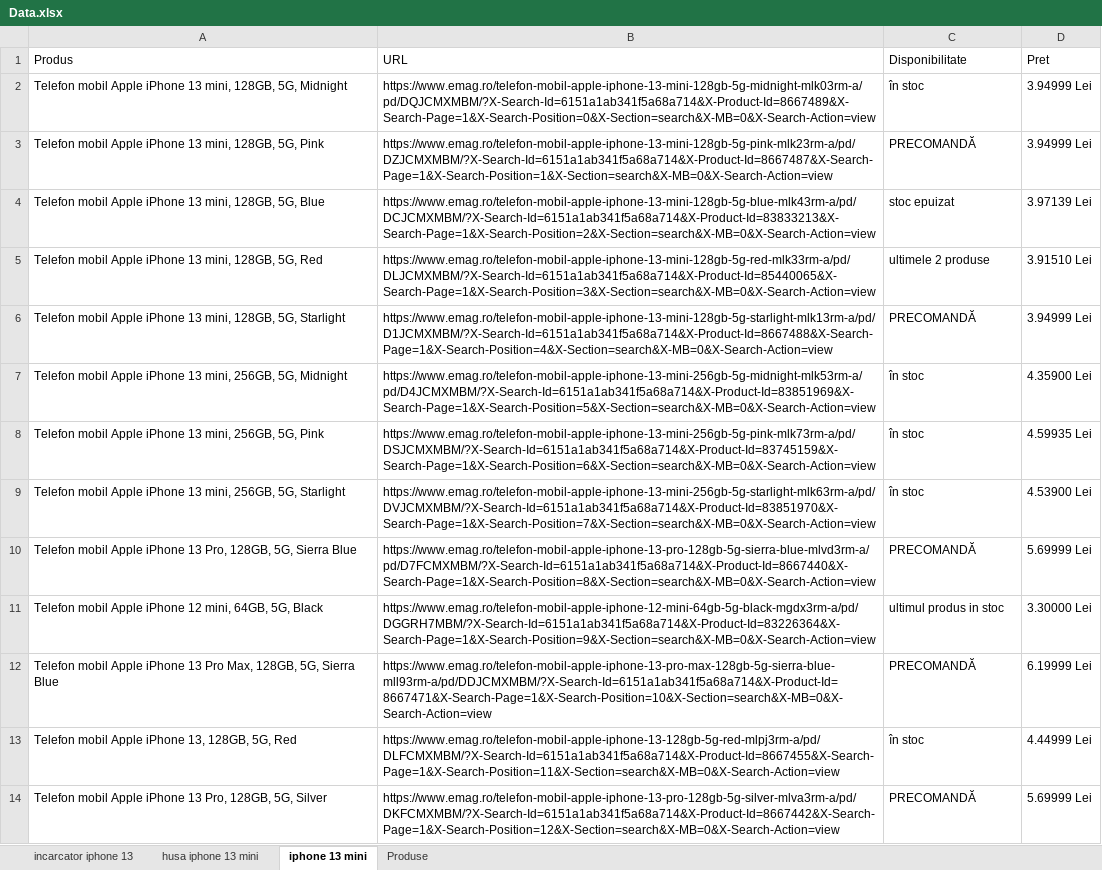
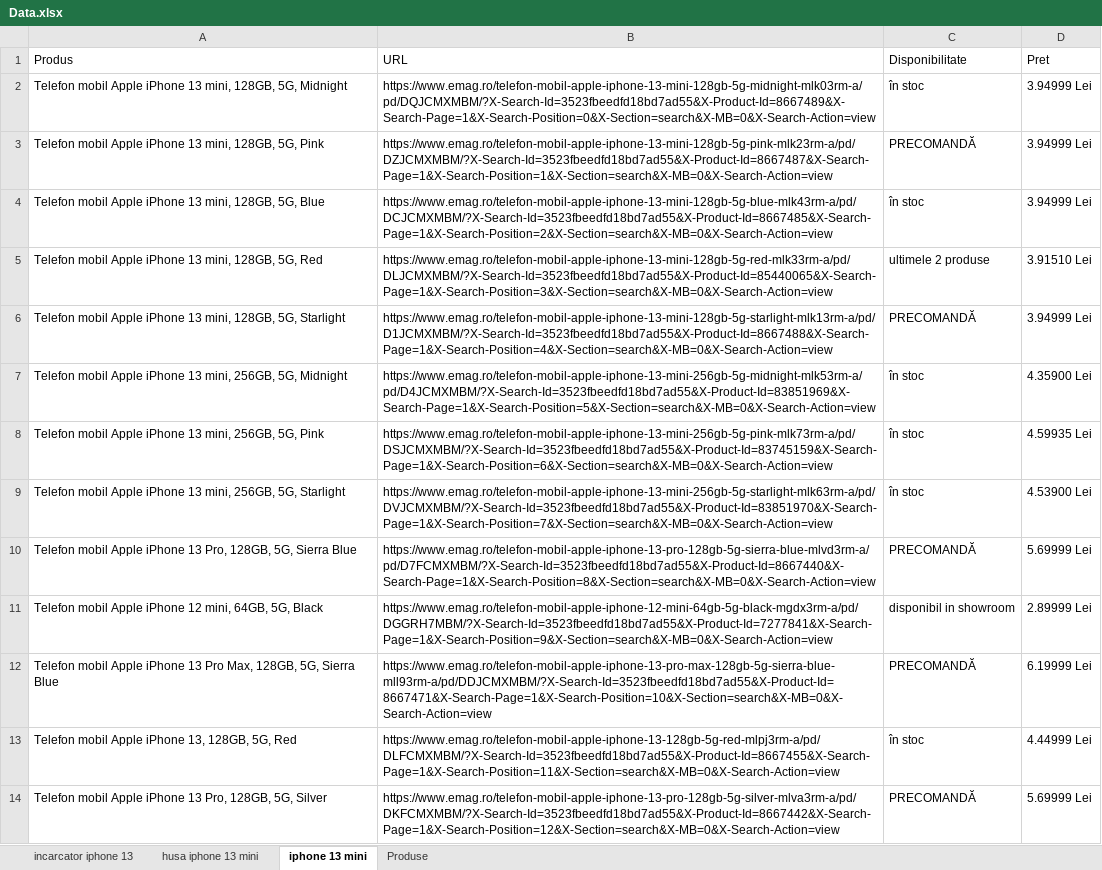
Before and after one commit to meOtniel/RPA_Labs, an Excel workbook: Lab4/Lab4/Data.xlsx, sheet iphone 13 mini, drawn as a sheet; only a part is shown; values as stored, in another font and other column widths than the file's, no borders; the diff covers the shown part only; the diff names each change by its address in the sheet, - before the commit and + after, or states it on an @@ line.

```diff
--- a/Lab4/Lab4/Data.xlsx (sheet iphone 13 mini)
+++ b/Lab4/Lab4/Data.xlsx (sheet iphone 13 mini)
-B2 (URL): https://www.emag.ro/telefon-mobil-apple-iphone-13-mini-128gb-5g-midnight-mlk03rm-a/pd/DQJCMXMBM/?X-Search-Id=6151a1ab341f5a68a714&X-Product-Id=8667489&X-Search-Page=1&X-Search-Position=0&X-Section=search&X-MB=0&X-Search-Action=view
+B2 (URL): https://www.emag.ro/telefon-mobil-apple-iphone-13-mini-128gb-5g-midnight-mlk03rm-a/pd/DQJCMXMBM/?X-Search-Id=3523fbeedfd18bd7ad55&X-Product-Id=8667489&X-Search-Page=1&X-Search-Position=0&X-Section=search&X-MB=0&X-Search-Action=view
-B3 (URL): https://www.emag.ro/telefon-mobil-apple-iphone-13-mini-128gb-5g-pink-mlk23rm-a/pd/DZJCMXMBM/?X-Search-Id=6151a1ab341f5a68a714&X-Product-Id=8667487&X-Search-Page=1&X-Search-Position=1&X-Section=search&X-MB=0&X-Search-Action=view
+B3 (URL): https://www.emag.ro/telefon-mobil-apple-iphone-13-mini-128gb-5g-pink-mlk23rm-a/pd/DZJCMXMBM/?X-Search-Id=3523fbeedfd18bd7ad55&X-Product-Id=8667487&X-Search-Page=1&X-Search-Position=1&X-Section=search&X-MB=0&X-Search-Action=view
-B4 (URL): https://www.emag.ro/telefon-mobil-apple-iphone-13-mini-128gb-5g-blue-mlk43rm-a/pd/DCJCMXMBM/?X-Search-Id=6151a1ab341f5a68a714&X-Product-Id=83833213&X-Search-Page=1&X-Search-Position=2&X-Section=search&X-MB=0&X-Search-Action=view
+B4 (URL): https://www.emag.ro/telefon-mobil-apple-iphone-13-mini-128gb-5g-blue-mlk43rm-a/pd/DCJCMXMBM/?X-Search-Id=3523fbeedfd18bd7ad55&X-Product-Id=8667485&X-Search-Page=1&X-Search-Position=2&X-Section=search&X-MB=0&X-Search-Action=view
-C4 (Disponibilitate): stoc epuizat
+C4 (Disponibilitate): în stoc
-D4 (Pret): 3.97139 Lei
+D4 (Pret): 3.94999 Lei
-B5 (URL): https://www.emag.ro/telefon-mobil-apple-iphone-13-mini-128gb-5g-red-mlk33rm-a/pd/DLJCMXMBM/?X-Search-Id=6151a1ab341f5a68a714&X-Product-Id=85440065&X-Search-Page=1&X-Search-Position=3&X-Section=search&X-MB=0&X-Search-Action=view
+B5 (URL): https://www.emag.ro/telefon-mobil-apple-iphone-13-mini-128gb-5g-red-mlk33rm-a/pd/DLJCMXMBM/?X-Search-Id=3523fbeedfd18bd7ad55&X-Product-Id=85440065&X-Search-Page=1&X-Search-Position=3&X-Section=search&X-MB=0&X-Search-Action=view
-B6 (URL): https://www.emag.ro/telefon-mobil-apple-iphone-13-mini-128gb-5g-starlight-mlk13rm-a/pd/D1JCMXMBM/?X-Search-Id=6151a1ab341f5a68a714&X-Product-Id=8667488&X-Search-Page=1&X-Search-Position=4&X-Section=search&X-MB=0&X-Search-Action=view
+B6 (URL): https://www.emag.ro/telefon-mobil-apple-iphone-13-mini-128gb-5g-starlight-mlk13rm-a/pd/D1JCMXMBM/?X-Search-Id=3523fbeedfd18bd7ad55&X-Product-Id=8667488&X-Search-Page=1&X-Search-Position=4&X-Section=search&X-MB=0&X-Search-Action=view
-B7 (URL): https://www.emag.ro/telefon-mobil-apple-iphone-13-mini-256gb-5g-midnight-mlk53rm-a/pd/D4JCMXMBM/?X-Search-Id=6151a1ab341f5a68a714&X-Product-Id=83851969&X-Search-Page=1&X-Search-Position=5&X-Section=search&X-MB=0&X-Search-Action=view
+B7 (URL): https://www.emag.ro/telefon-mobil-apple-iphone-13-mini-256gb-5g-midnight-mlk53rm-a/pd/D4JCMXMBM/?X-Search-Id=3523fbeedfd18bd7ad55&X-Product-Id=83851969&X-Search-Page=1&X-Search-Position=5&X-Section=search&X-MB=0&X-Search-Action=view
-B8 (URL): https://www.emag.ro/telefon-mobil-apple-iphone-13-mini-256gb-5g-pink-mlk73rm-a/pd/DSJCMXMBM/?X-Search-Id=6151a1ab341f5a68a714&X-Product-Id=83745159&X-Search-Page=1&X-Search-Position=6&X-Section=search&X-MB=0&X-Search-Action=view
+B8 (URL): https://www.emag.ro/telefon-mobil-apple-iphone-13-mini-256gb-5g-pink-mlk73rm-a/pd/DSJCMXMBM/?X-Search-Id=3523fbeedfd18bd7ad55&X-Product-Id=83745159&X-Search-Page=1&X-Search-Position=6&X-Section=search&X-MB=0&X-Search-Action=view
-B9 (URL): https://www.emag.ro/telefon-mobil-apple-iphone-13-mini-256gb-5g-starlight-mlk63rm-a/pd/DVJCMXMBM/?X-Search-Id=6151a1ab341f5a68a714&X-Product-Id=83851970&X-Search-Page=1&X-Search-Position=7&X-Section=search&X-MB=0&X-Search-Action=view
+B9 (URL): https://www.emag.ro/telefon-mobil-apple-iphone-13-mini-256gb-5g-starlight-mlk63rm-a/pd/DVJCMXMBM/?X-Search-Id=3523fbeedfd18bd7ad55&X-Product-Id=83851970&X-Search-Page=1&X-Search-Position=7&X-Section=search&X-MB=0&X-Search-Action=view
-B10 (URL): https://www.emag.ro/telefon-mobil-apple-iphone-13-pro-128gb-5g-sierra-blue-mlvd3rm-a/pd/D7FCMXMBM/?X-Search-Id=6151a1ab341f5a68a714&X-Product-Id=8667440&X-Search-Page=1&X-Search-Position=8&X-Section=search&X-MB=0&X-Search-Action=view
+B10 (URL): https://www.emag.ro/telefon-mobil-apple-iphone-13-pro-128gb-5g-sierra-blue-mlvd3rm-a/pd/D7FCMXMBM/?X-Search-Id=3523fbeedfd18bd7ad55&X-Product-Id=8667440&X-Search-Page=1&X-Search-Position=8&X-Section=search&X-MB=0&X-Search-Action=view
-B11 (URL): https://www.emag.ro/telefon-mobil-apple-iphone-12-mini-64gb-5g-black-mgdx3rm-a/pd/DGGRH7MBM/?X-Search-Id=6151a1ab341f5a68a714&X-Product-Id=83226364&X-Search-Page=1&X-Search-Position=9&X-Section=search&X-MB=0&X-Search-Action=view
+B11 (URL): https://www.emag.ro/telefon-mobil-apple-iphone-12-mini-64gb-5g-black-mgdx3rm-a/pd/DGGRH7MBM/?X-Search-Id=3523fbeedfd18bd7ad55&X-Product-Id=7277841&X-Search-Page=1&X-Search-Position=9&X-Section=search&X-MB=0&X-Search-Action=view
-C11 (Disponibilitate): ultimul produs in stoc
+C11 (Disponibilitate): disponibil in showroom
-D11 (Pret): 3.30000 Lei
+D11 (Pret): 2.89999 Lei
-B12 (URL): https://www.emag.ro/telefon-mobil-apple-iphone-13-pro-max-128gb-5g-sierra-blue-mll93rm-a/pd/DDJCMXMBM/?X-Search-Id=6151a1ab341f5a68a714&X-Product-Id=8667471&X-Search-Page=1&X-Search-Position=10&X-Section=search&X-MB=0&X-Search-Action=view
+B12 (URL): https://www.emag.ro/telefon-mobil-apple-iphone-13-pro-max-128gb-5g-sierra-blue-mll93rm-a/pd/DDJCMXMBM/?X-Search-Id=3523fbeedfd18bd7ad55&X-Product-Id=8667471&X-Search-Page=1&X-Search-Position=10&X-Section=search&X-MB=0&X-Search-Action=view
-B13 (URL): https://www.emag.ro/telefon-mobil-apple-iphone-13-128gb-5g-red-mlpj3rm-a/pd/DLFCMXMBM/?X-Search-Id=6151a1ab341f5a68a714&X-Product-Id=8667455&X-Search-Page=1&X-Search-Position=11&X-Section=search&X-MB=0&X-Search-Action=view
+B13 (URL): https://www.emag.ro/telefon-mobil-apple-iphone-13-128gb-5g-red-mlpj3rm-a/pd/DLFCMXMBM/?X-Search-Id=3523fbeedfd18bd7ad55&X-Product-Id=8667455&X-Search-Page=1&X-Search-Position=11&X-Section=search&X-MB=0&X-Search-Action=view
-B14 (URL): https://www.emag.ro/telefon-mobil-apple-iphone-13-pro-128gb-5g-silver-mlva3rm-a/pd/DKFCMXMBM/?X-Search-Id=6151a1ab341f5a68a714&X-Product-Id=8667442&X-Search-Page=1&X-Search-Position=12&X-Section=search&X-MB=0&X-Search-Action=view
+B14 (URL): https://www.emag.ro/telefon-mobil-apple-iphone-13-pro-128gb-5g-silver-mlva3rm-a/pd/DKFCMXMBM/?X-Search-Id=3523fbeedfd18bd7ad55&X-Product-Id=8667442&X-Search-Page=1&X-Search-Position=12&X-Section=search&X-MB=0&X-Search-Action=view
```
Also changed, not shown: 3 added rows, 3 removed rows and 37 edited cells elsewhere in this sheet, sheet incarcator iphone 13, sheet husa iphone 13 mini, 20 other files.
